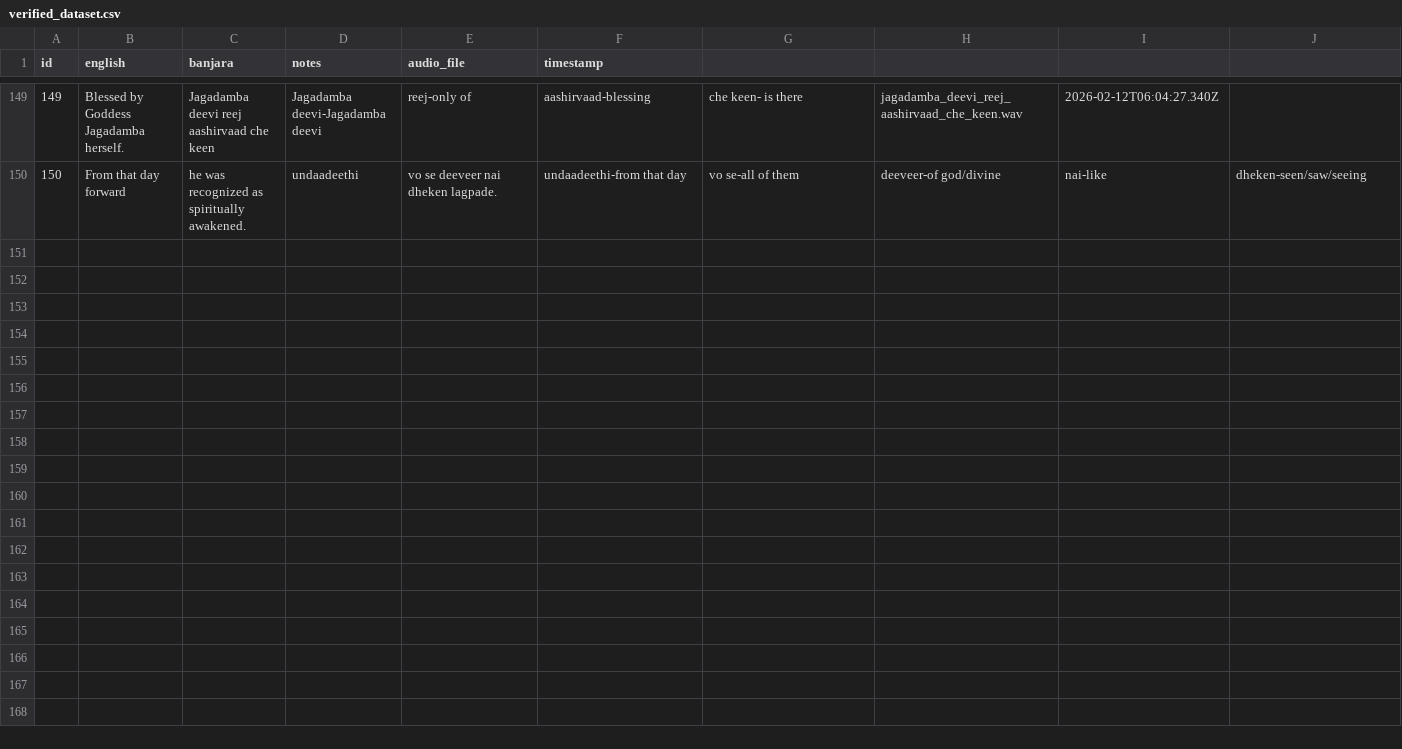
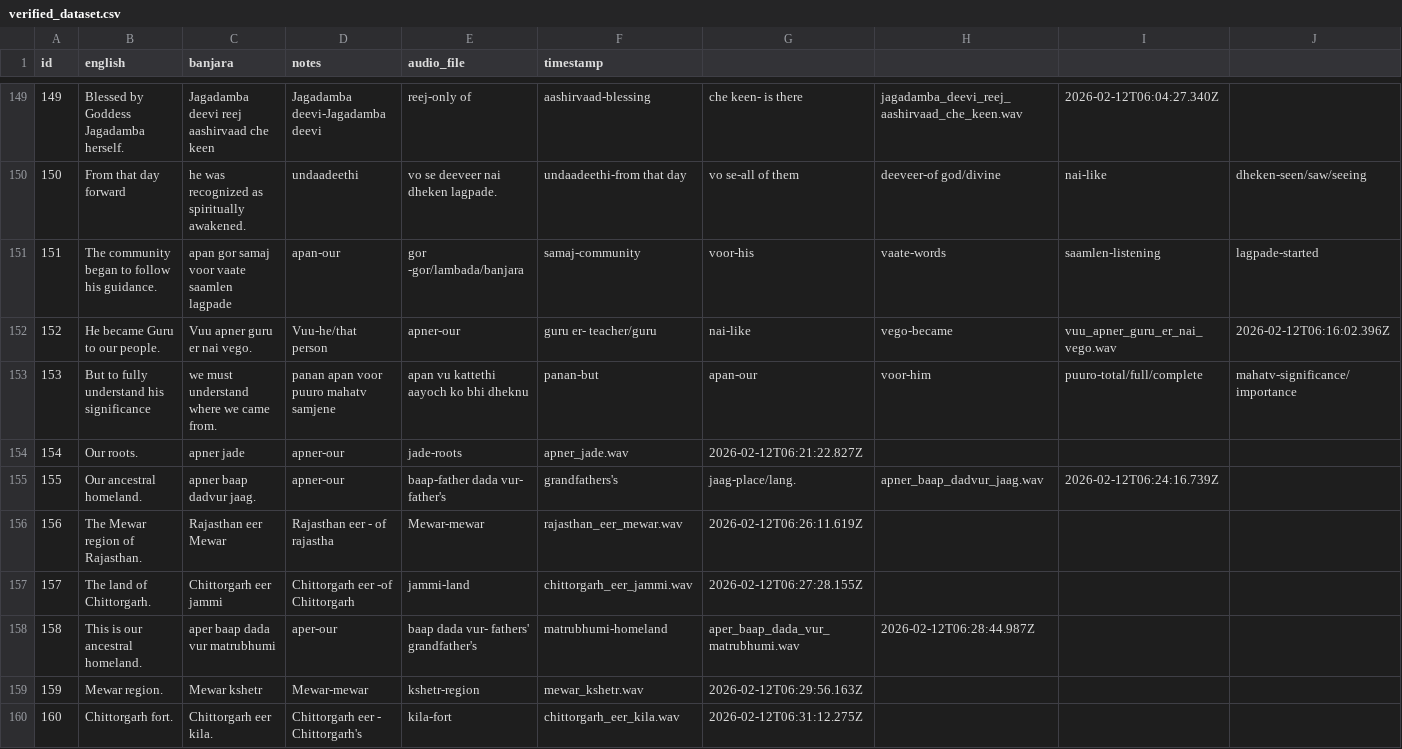
Before and after one commit to 3dmanila-source/BanjaraDataCollector, a CSV file: verified_dataset.csv, drawn as a sheet; only a part is shown, gaps mark what is left out; rows hold the shown columns only; the diff names each change by its address in the sheet, - before the commit and + after, or states it on an @@ line.

Commit message:
Add Batch 15 data and Prepare Batch 16

```diff
--- a/verified_dataset.csv
+++ b/verified_dataset.csv
+row 151: 151 | The community began to follow his guidance. | apan gor samaj voor vaate saamlen lagpade | apan-our | gor -gor/lambada/banjara | samaj-community | voor-his | vaate-words | saamlen-listening | lagpade-started
+row 152: 152 | He became Guru to our people. | Vuu apner guru er nai vego. | Vuu-he/that person | apner-our | guru er- teacher/guru | nai-like | vego-became | vuu_apner_guru_er_nai_vego.wav | 2026-02-12T06:16:02.396Z
+row 153: 153 | But to fully understand his significance | we must understand where we came from. | panan apan voor puuro mahatv samjene | apan vu kattethi aayoch ko bhi dheknu | panan-but | apan-our | voor-him | puuro-total/full/complete | mahatv-significance/importance
+row 154: 154 | Our roots. | apner jade | apner-our | jade-roots | apner_jade.wav | 2026-02-12T06:21:22.827Z
+row 155: 155 | Our ancestral homeland. | apner baap dadvur jaag. | apner-our | baap-father dada vur- father's | grandfathers's | jaag-place/lang. | apner_baap_dadvur_jaag.wav | 2026-02-12T06:24:16.739Z
+row 156: 156 | The Mewar region of Rajasthan. | Rajasthan eer Mewar | Rajasthan eer - of rajastha | Mewar-mewar | rajasthan_eer_mewar.wav | 2026-02-12T06:26:11.619Z
+row 157: 157 | The land of Chittorgarh. | Chittorgarh eer jammi | Chittorgarh eer -of Chittorgarh | jammi-land | chittorgarh_eer_jammi.wav | 2026-02-12T06:27:28.155Z
+row 158: 158 | This is our ancestral homeland. | aper baap dada vur matrubhumi | aper-our | baap dada vur- fathers' grandfather's | matrubhumi-homeland | aper_baap_dada_vur_matrubhumi.wav | 2026-02-12T06:28:44.987Z
+row 159: 159 | Mewar region. | Mewar kshetr | Mewar-mewar | kshetr-region | mewar_kshetr.wav | 2026-02-12T06:29:56.163Z
+row 160: 160 | Chittorgarh fort. | Chittorgarh eer kila. | Chittorgarh eer - Chittorgarh's | kila-fort | chittorgarh_eer_kila.wav | 2026-02-12T06:31:12.275Z
```
Also changed, not shown: 25 other files.
